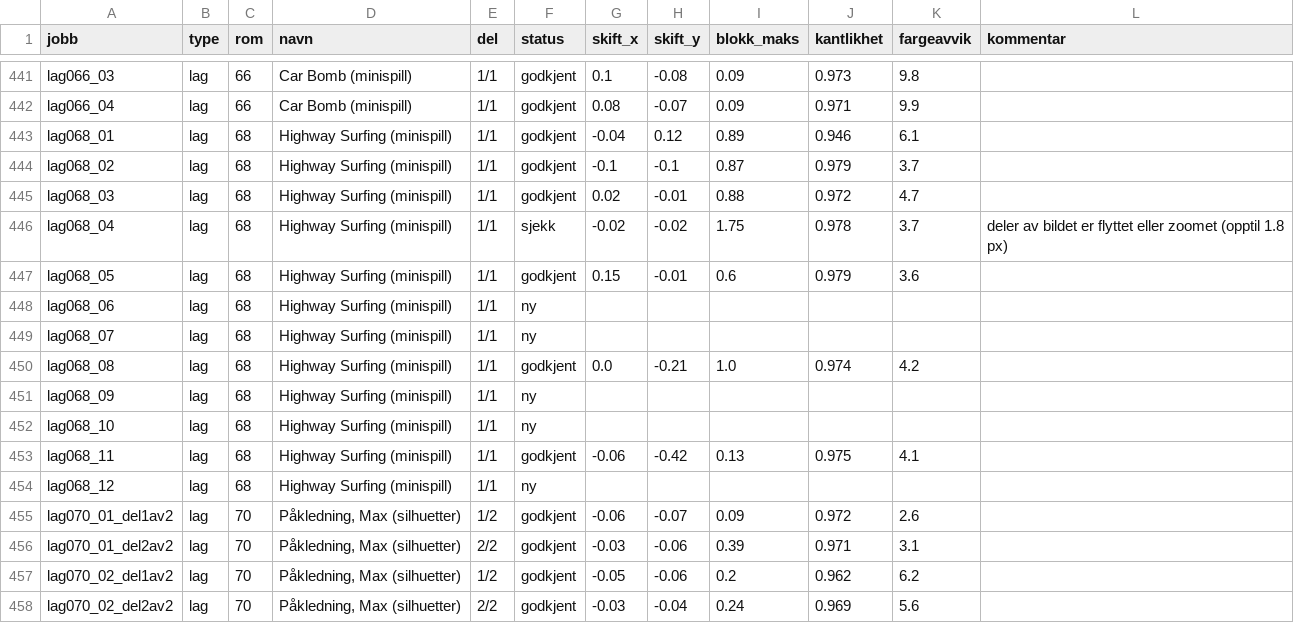
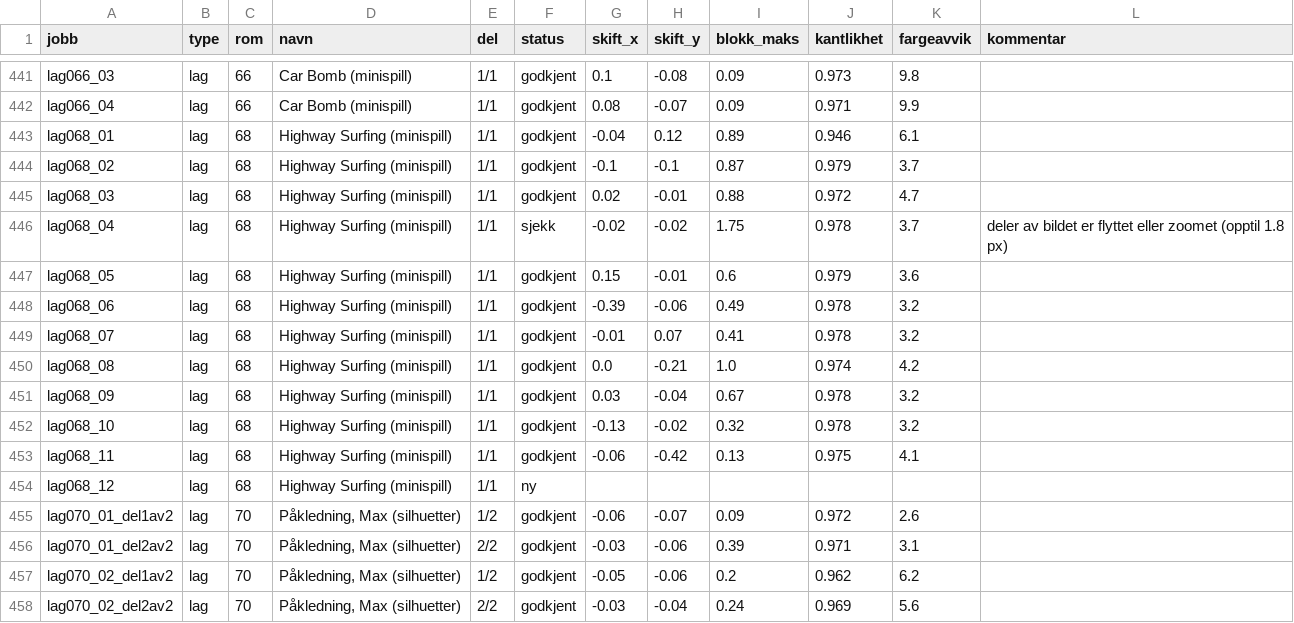
Before and after one commit to Tombonator3000/Sam-Max-HD, a CSV file: status.csv, drawn as a sheet; only a part is shown, gaps mark what is left out.

Commit message:
Claude: jobber og status 2026-10-16 04:06

```diff
--- a/status.csv
+++ b/status.csv
@@ -447,7 +447,7 @@ lag068_04,lag,68,Highway Surfing (minispill),1/1,sjekk,-0.02,-0.02,1.75,0.978,3.
 lag068_05,lag,68,Highway Surfing (minispill),1/1,godkjent,0.15,-0.01,0.6,0.979,3.6,
-lag068_06,lag,68,Highway Surfing (minispill),1/1,ny,,,,,,
-lag068_07,lag,68,Highway Surfing (minispill),1/1,ny,,,,,,
+lag068_06,lag,68,Highway Surfing (minispill),1/1,godkjent,-0.39,-0.06,0.49,0.978,3.2,
+lag068_07,lag,68,Highway Surfing (minispill),1/1,godkjent,-0.01,0.07,0.41,0.978,3.2,
 lag068_08,lag,68,Highway Surfing (minispill),1/1,godkjent,0.0,-0.21,1.0,0.974,4.2,
-lag068_09,lag,68,Highway Surfing (minispill),1/1,ny,,,,,,
-lag068_10,lag,68,Highway Surfing (minispill),1/1,ny,,,,,,
+lag068_09,lag,68,Highway Surfing (minispill),1/1,godkjent,0.03,-0.04,0.67,0.978,3.2,
+lag068_10,lag,68,Highway Surfing (minispill),1/1,godkjent,-0.13,-0.02,0.32,0.978,3.2,
 lag068_11,lag,68,Highway Surfing (minispill),1/1,godkjent,-0.06,-0.42,0.13,0.975,4.1,
```
Also changed, not shown: 3 other files.
